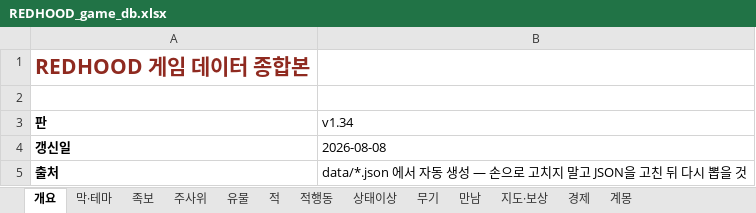
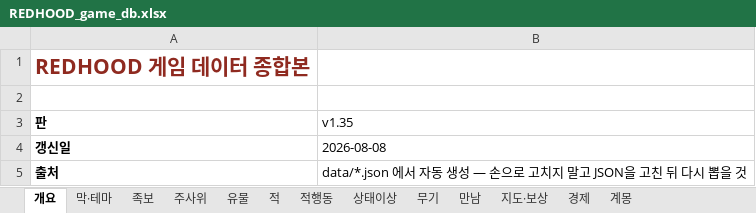
Before and after one commit to sepi-toolbox/Redhood, an Excel workbook: docs/REDHOOD_game_db.xlsx, sheet 개요, drawn as a sheet; only a part is shown; values as stored, in another font and other column widths than the file's, no borders; the diff names each change by its address in the sheet, - before the commit and + after, or states it on an @@ line.

```diff
--- a/docs/REDHOOD_game_db.xlsx (sheet 개요)
+++ b/docs/REDHOOD_game_db.xlsx (sheet 개요)
-B3: v1.34
+B3: v1.35
```
Also changed, not shown: 7 other files.
